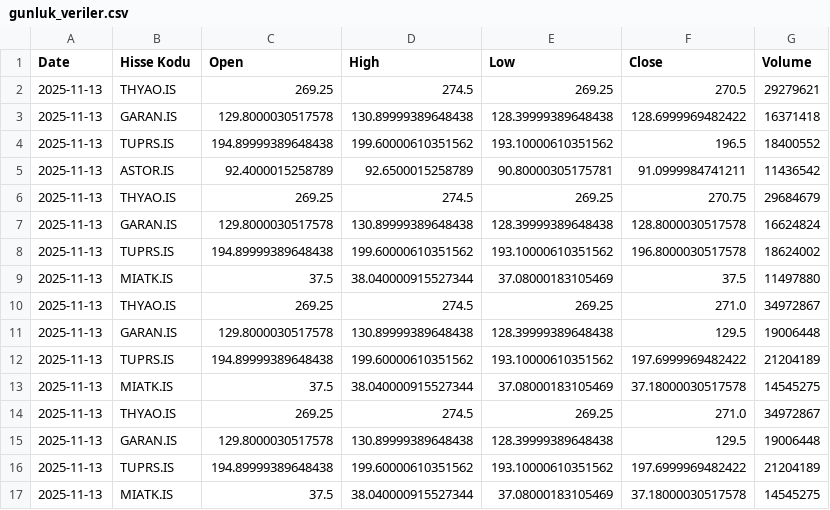
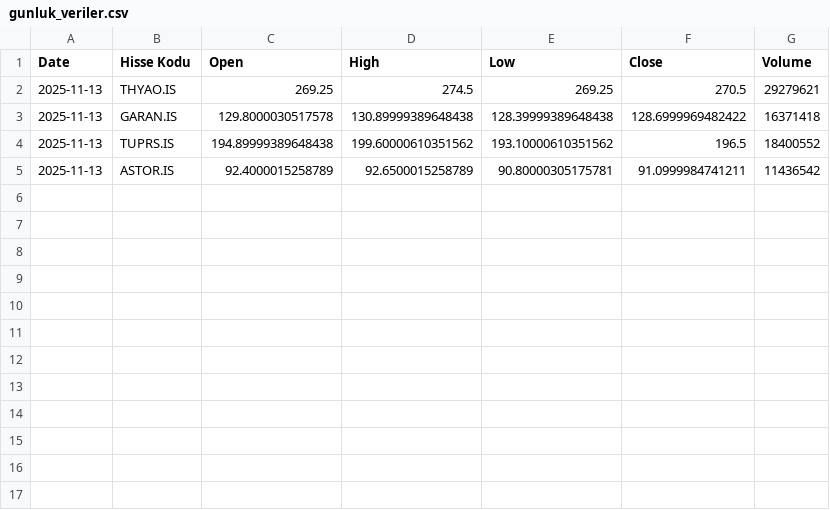
Before and after one commit to Semikgn/bist-data-tracker, a CSV file: gunluk_veriler.csv, drawn as a sheet; the diff names each change by its address in the sheet, - before the commit and + after, or states it on an @@ line.

```diff
--- a/gunluk_veriler.csv
+++ b/gunluk_veriler.csv
-row 6: 2025-11-13 | THYAO.IS | 269.25 | 274.5 | 269.25 | 270.75 | 29684679
-row 7: 2025-11-13 | GARAN.IS | 129.8000030517578 | 130.89999389648438 | 128.39999389648438 | 128.8000030517578 | 16624824
-row 8: 2025-11-13 | TUPRS.IS | 194.89999389648438 | 199.60000610351562 | 193.10000610351562 | 196.8000030517578 | 18624002
-row 9: 2025-11-13 | MIATK.IS | 37.5 | 38.040000915527344 | 37.08000183105469 | 37.5 | 11497880
-row 10: 2025-11-13 | THYAO.IS | 269.25 | 274.5 | 269.25 | 271.0 | 34972867
-row 11: 2025-11-13 | GARAN.IS | 129.8000030517578 | 130.89999389648438 | 128.39999389648438 | 129.5 | 19006448
-row 12: 2025-11-13 | TUPRS.IS | 194.89999389648438 | 199.60000610351562 | 193.10000610351562 | 197.6999969482422 | 21204189
-row 13: 2025-11-13 | MIATK.IS | 37.5 | 38.040000915527344 | 37.08000183105469 | 37.18000030517578 | 14545275
-row 14: 2025-11-13 | THYAO.IS | 269.25 | 274.5 | 269.25 | 271.0 | 34972867
-row 15: 2025-11-13 | GARAN.IS | 129.8000030517578 | 130.89999389648438 | 128.39999389648438 | 129.5 | 19006448
-row 16: 2025-11-13 | TUPRS.IS | 194.89999389648438 | 199.60000610351562 | 193.10000610351562 | 197.6999969482422 | 21204189
-row 17: 2025-11-13 | MIATK.IS | 37.5 | 38.040000915527344 | 37.08000183105469 | 37.18000030517578 | 14545275
```
Also changed, not shown: 1 other file.
